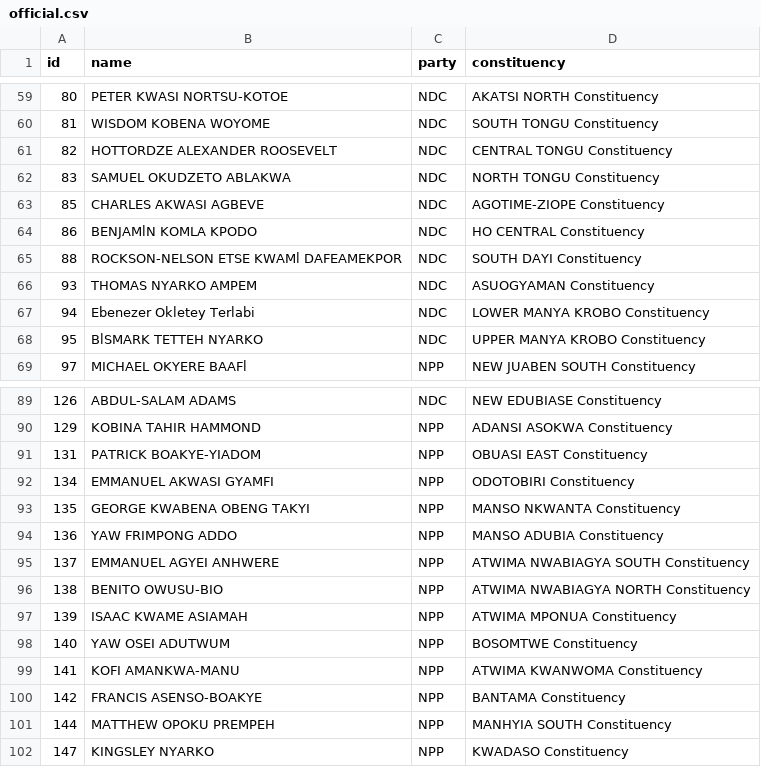
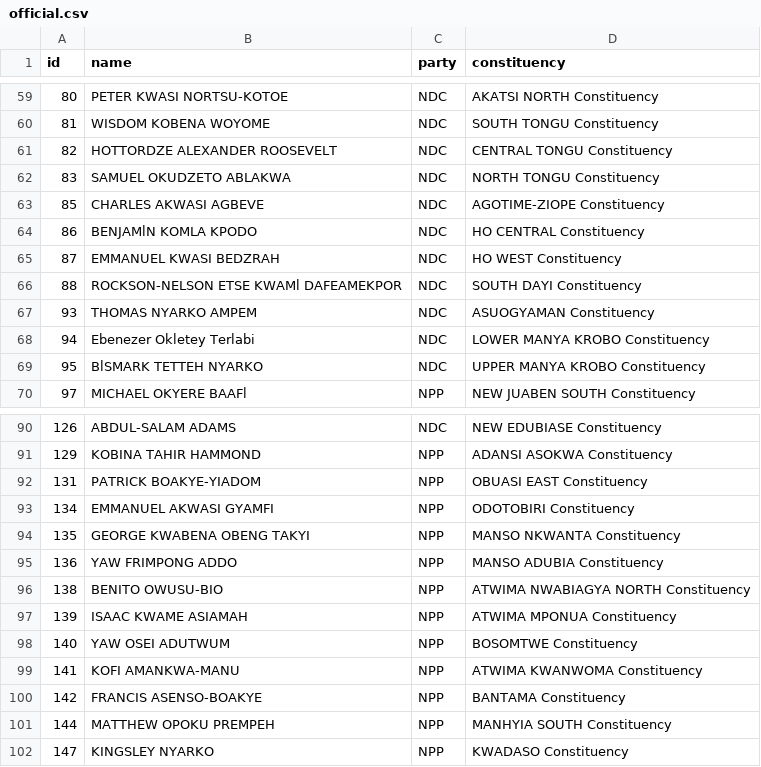
Before and after one commit to every-politician-scrapers/ghana-parliament, a CSV file: data/official.csv, drawn as a sheet; only a part is shown, gaps mark what is left out.

```diff
--- a/data/official.csv
+++ b/data/official.csv
@@ -64,2 +64,3 @@ id,name,party,constituency
 86,BENJAMlN KOMLA KPODO,NDC,HO CENTRAL Constituency
+87,EMMANUEL KWASI BEDZRAH,NDC,HO WEST Constituency
 88,ROCKSON-NELSON ETSE KWAMl DAFEAMEKPOR,NDC,SOUTH DAYI Constituency
@@ -94,3 +95,2 @@ id,name,party,constituency
 136,YAW FRIMPONG ADDO,NPP,MANSO ADUBIA Constituency
-137,EMMANUEL AGYEI ANHWERE,NPP,ATWIMA NWABIAGYA SOUTH Constituency
 138,BENITO OWUSU-BIO,NPP,ATWIMA NWABIAGYA NORTH Constituency
```
Also changed, not shown: data/diff.csv.
